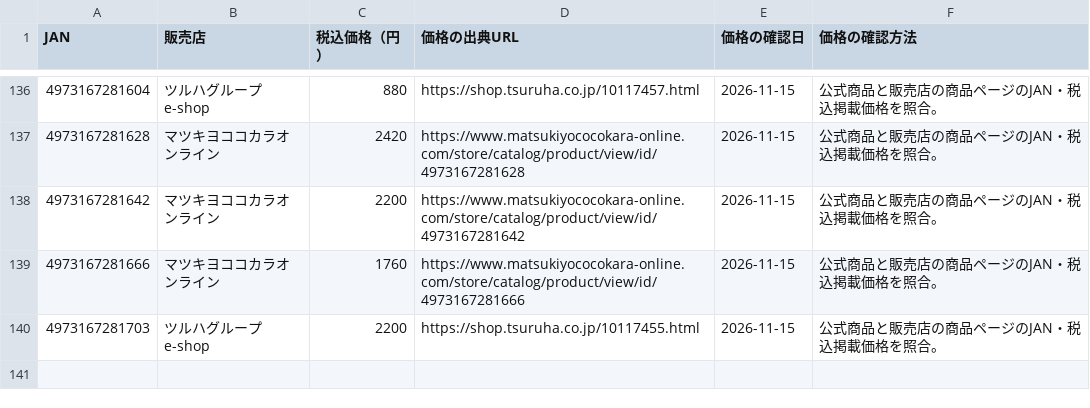
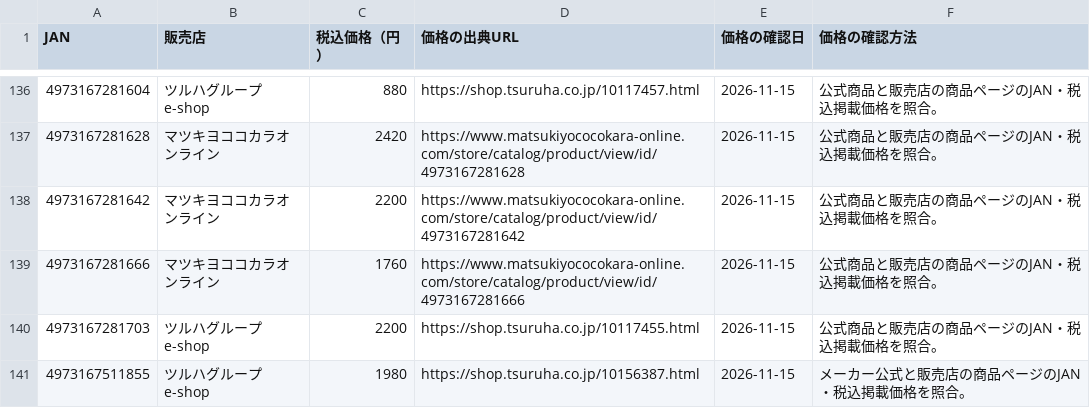
Before and after one commit to 28nznkffck-arch/skincare-optimizer, a CSV file: catalog/prices.csv, drawn as a sheet; only a part is shown, gaps mark what is left out; the diff names each change by its address in the sheet, - before the commit and + after, or states it on an @@ line.

```diff
--- a/catalog/prices.csv
+++ b/catalog/prices.csv
+row 141: 4973167511855 | ツルハグループe-shop | 1980 | https://shop.tsuruha.co.jp/10156387.html | 2026-11-15 | メーカー公式と販売店の商品ページのJAN・税込掲載価格を照合。
```
Also changed, not shown: catalog/products.csv, catalog/scores.csv, 4 other files.
